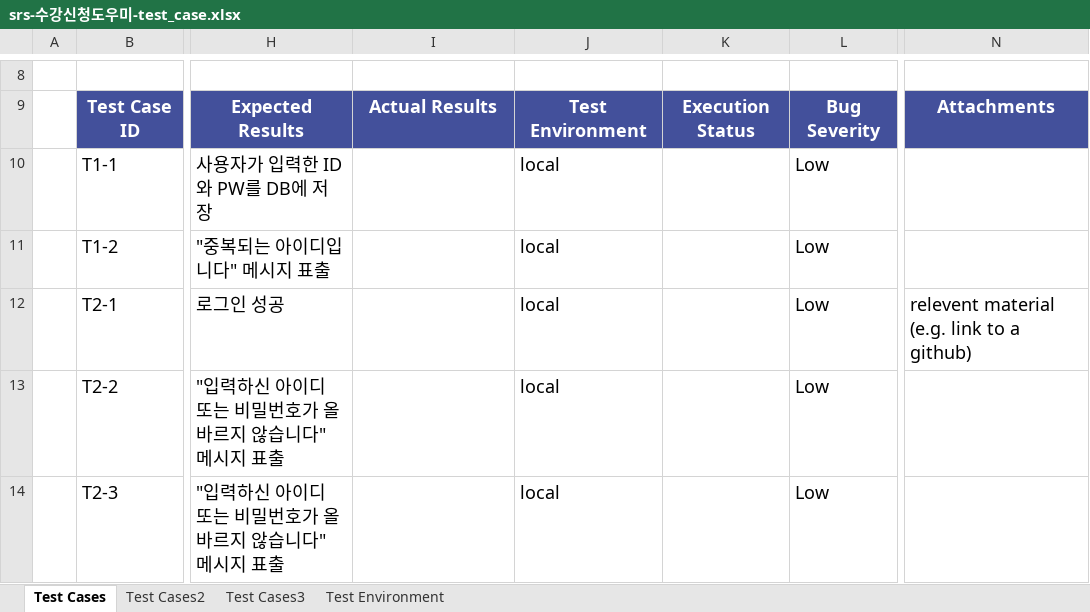
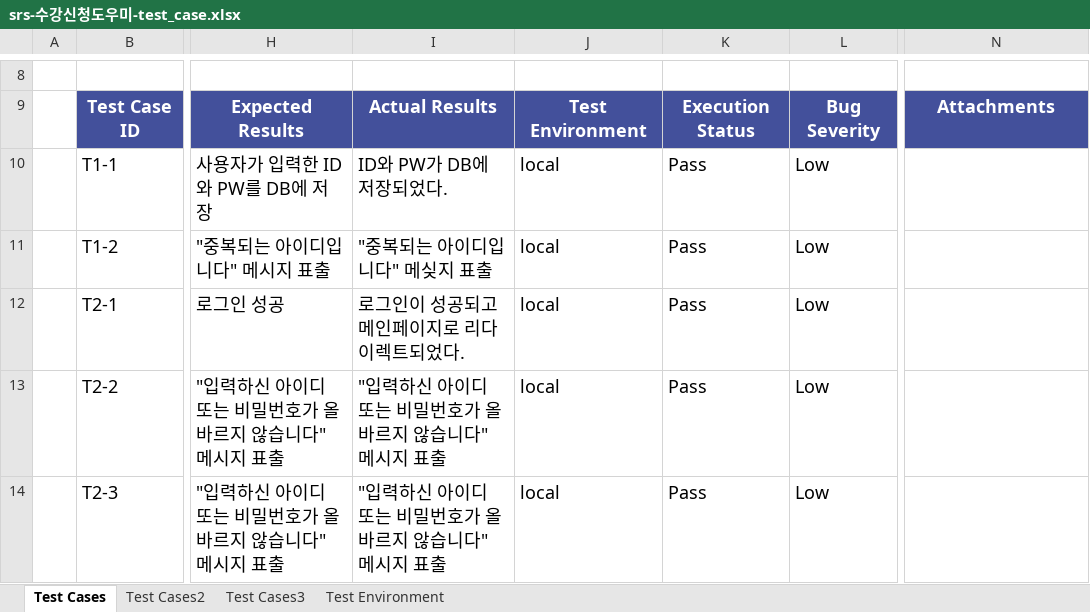
Before and after one commit to tjdndwls1234/SeProject, an Excel workbook: artifacts/srs-수강신청도우미-test_case.xlsx, sheet Test Cases, drawn as a sheet; only a part is shown, gaps mark what is left out; values as stored, in another font and other column widths than the file's, no borders; the diff names each change by its address in the sheet, - before the commit and + after, or states it on an @@ line.

```diff
--- a/artifacts/srs-수강신청도우미-test_case.xlsx (sheet Test Cases)
+++ b/artifacts/srs-수강신청도우미-test_case.xlsx (sheet Test Cases)
-I10: (empty)
+I10: ID와 PW가 DB에 저장되었다.
-K10:K14: (empty)
+K10:K14: Pass
-I11: (empty)
+I11: "중복되는 아이디입니다" 메싲지 표출
-I12: (empty)
+I12: 로그인이 성공되고 메인페이지로 리다이렉트되었다.
-N12: relevent material (e.g. link to a github)
+N12: (empty)
-I13:I14: (empty)
+I13:I14: "입력하신 아이디 또는 비밀번호가 올바르지 않습니다" 메시지 표출
```
Also changed, not shown: sheet Test Cases2, sheet Test Cases3.
